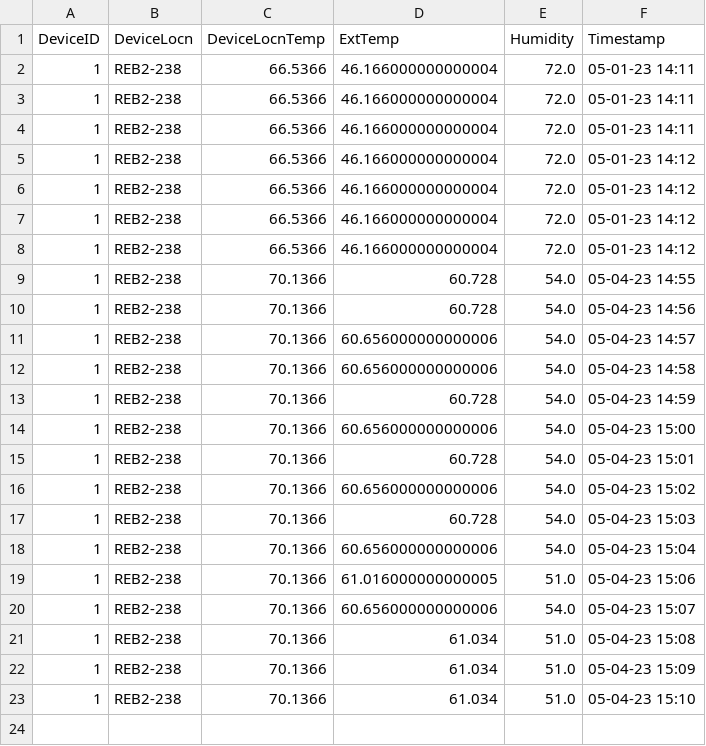
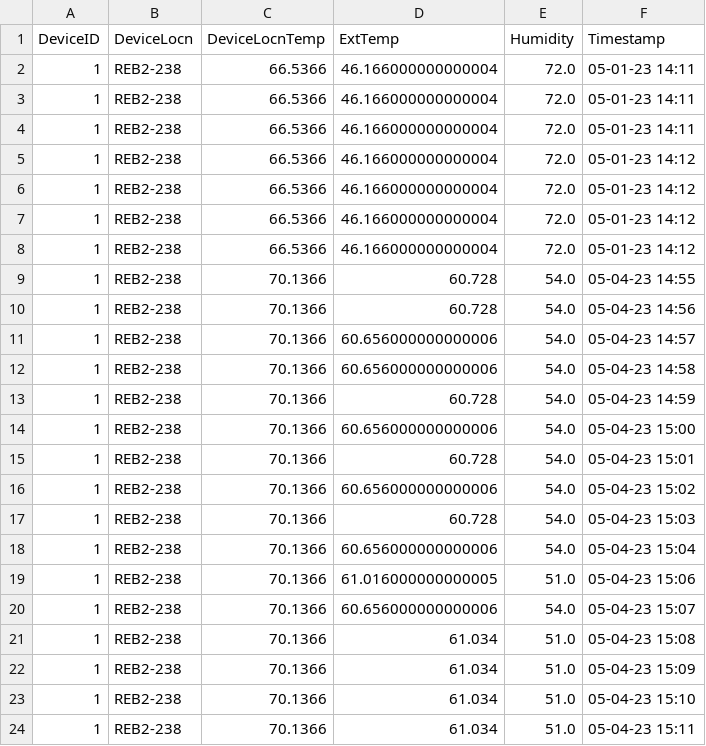
Before and after one commit to adisarun30/TemperatureLog, a CSV file: REB_DEV1.csv, drawn as a sheet.

Commit message:
Temperature log commit from DEV_1_Device at Thu May  4 15:12:04 2023

```diff
--- a/REB_DEV1.csv
+++ b/REB_DEV1.csv
@@ -23 +23,2 @@ DeviceID,DeviceLocn,DeviceLocnTemp,ExtTemp,Humidity,Timestamp
 1,REB2-238,70.1366,61.034,51.0,05-04-23 15:10
+1,REB2-238,70.1366,61.034,51.0,05-04-23 15:11
```
